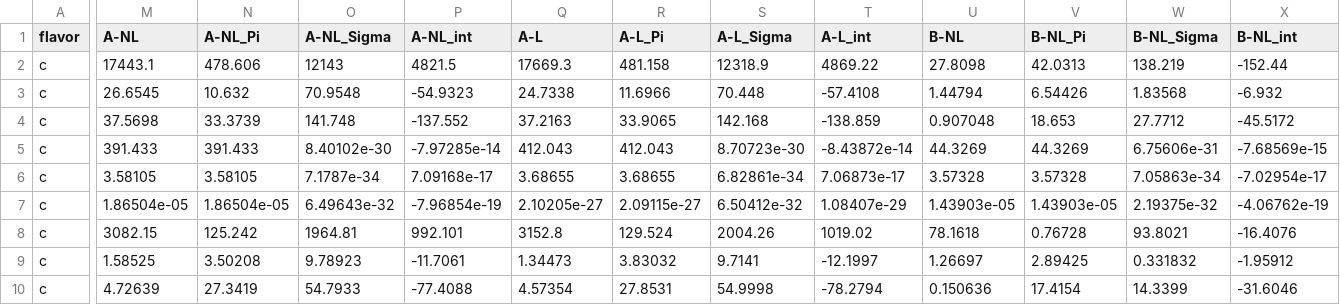
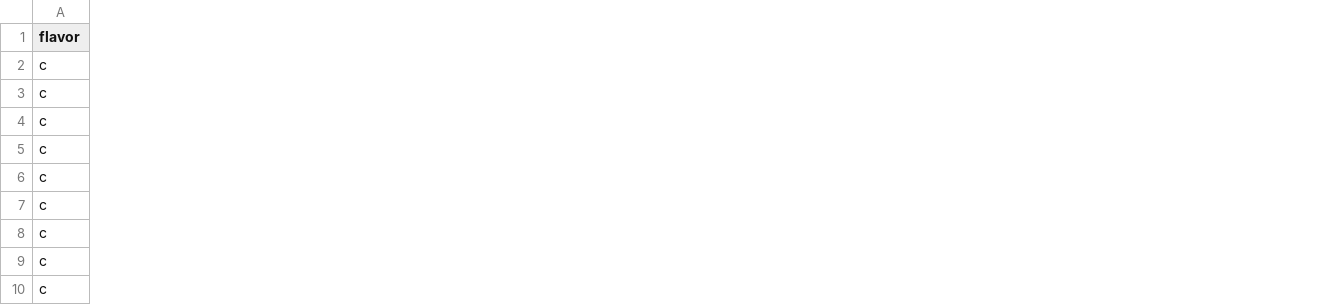
Before and after one commit to SandraToVa/EM_Pheno, a CSV file: results/hybrid_predictions.csv, drawn as a sheet; only a part is shown, gaps mark what is left out; removed rows and columns are numbered as before the commit, all else as after; the diff covers the shown part only; the diff names each change by its address in the sheet, - before the commit and + after, or states it on an @@ line.

```diff
--- a/results/hybrid_predictions.csv
+++ b/results/hybrid_predictions.csv
-column M (A-NL), rows 2-10: 17443.1 | 26.6545 | 37.5698 | 391.433 | 3.58105 | 1.86504e-05 | 3082.15 | 1.58525 | 4.72639
-column N (A-NL_Pi), rows 2-10: 478.606 | 10.632 | 33.3739 | 391.433 | 3.58105 | 1.86504e-05 | 125.242 | 3.50208 | 27.3419
-column O (A-NL_Sigma), rows 2-10: 12143 | 70.9548 | 141.748 | 8.40102e-30 | 7.1787e-34 | 6.49643e-32 | 1964.81 | 9.78923 | 54.7933
-column P (A-NL_int), rows 2-10: 4821.5 | -54.9323 | -137.552 | -7.97285e-14 | 7.09168e-17 | -7.96854e-19 | 992.101 | -11.7061 | -77.4088
-column Q (A-L), rows 2-10: 17669.3 | 24.7338 | 37.2163 | 412.043 | 3.68655 | 2.10205e-27 | 3152.8 | 1.34473 | 4.57354
-column R (A-L_Pi), rows 2-10: 481.158 | 11.6966 | 33.9065 | 412.043 | 3.68655 | 2.09115e-27 | 129.524 | 3.83032 | 27.8531
-column S (A-L_Sigma), rows 2-10: 12318.9 | 70.448 | 142.168 | 8.70723e-30 | 6.82861e-34 | 6.50412e-32 | 2004.26 | 9.7141 | 54.9998
-column T (A-L_int), rows 2-10: 4869.22 | -57.4108 | -138.859 | -8.43872e-14 | 7.06873e-17 | 1.08407e-29 | 1019.02 | -12.1997 | -78.2794
-column U (B-NL), rows 2-10: 27.8098 | 1.44794 | 0.907048 | 44.3269 | 3.57328 | 1.43903e-05 | 78.1618 | 1.26697 | 0.150636
-column V (B-NL_Pi), rows 2-10: 42.0313 | 6.54426 | 18.653 | 44.3269 | 3.57328 | 1.43903e-05 | 0.76728 | 2.89425 | 17.4154
-column W (B-NL_Sigma), rows 2-10: 138.219 | 1.83568 | 27.7712 | 6.75606e-31 | 7.05863e-34 | 2.19375e-32 | 93.8021 | 0.331832 | 14.3399
-column X (B-NL_int), rows 2-10: -152.44 | -6.932 | -45.5172 | -7.68569e-15 | -7.02954e-17 | -4.06762e-19 | -16.4076 | -1.95912 | -31.6046
```
Also changed, not shown: 25 added columns and 6 removed columns elsewhere in this file, results/gamma_vs_Eq.csv, results/hybrid_spin1.csv, 32 other files.
